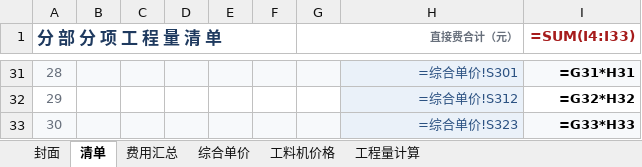
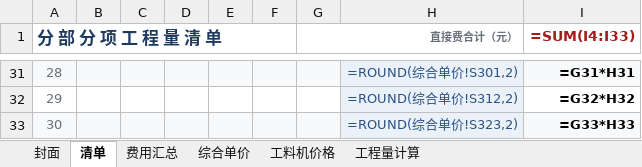
Before and after one commit to wubitianxuan55-cell/wubigork, an Excel workbook: internal/gaea/skill/assets/cost-estimate-sample.xlsx, sheet 清单, drawn as a sheet; only a part is shown, gaps mark what is left out; values as stored, in another font and other column widths than the file's, no borders; formulas are shown in place of their values; charts and pictures not drawn; the diff covers the shown part only; the diff names each change by its address in the sheet, - before the commit and + after, or states it on an @@ line.

Commit message:
chore(skill): 内置测算样表换版——两层 ROUND 预置
用户用 gaea 改版（fa584a4b）：清单 H 列 30 处 =ROUND(综合单价!S#,2)、定额行 M 列 60 处 =ROUND(SUM(N#:N#),2)；逐格比对值与样式零差异，真实 LibreOffice 重算 1298 公式零错误。样表修改一律经 gaea，不再手搓（feedback-no-handmade-spreadsheets-use-gaea）。

```diff
--- a/internal/gaea/skill/assets/cost-estimate-sample.xlsx (sheet 清单)
+++ b/internal/gaea/skill/assets/cost-estimate-sample.xlsx (sheet 清单)
-H31: =综合单价!S301
+H31: =ROUND(综合单价!S301,2)
-H32: =综合单价!S312
+H32: =ROUND(综合单价!S312,2)
-H33: =综合单价!S323
+H33: =ROUND(综合单价!S323,2)
```
Also changed, not shown: 27 edited cells elsewhere in this sheet, sheet 综合单价.
